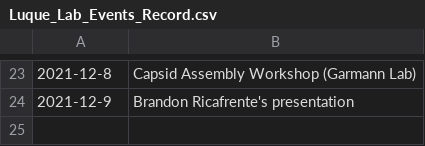
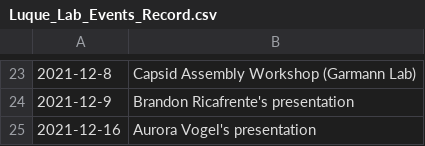
Before and after one commit to luquelab/Athena, a CSV file: docs/organization/Luque_Lab_Events_Record.csv, drawn as a sheet; only a part is shown, gaps mark what is left out; the diff names each change by its address in the sheet, - before the commit and + after, or states it on an @@ line.

Commit message:
Update Luque_Lab_Events_Record.csv

```diff
--- a/docs/organization/Luque_Lab_Events_Record.csv
+++ b/docs/organization/Luque_Lab_Events_Record.csv
+row 25: 2021-12-16 | Aurora Vogel's presentation
```
